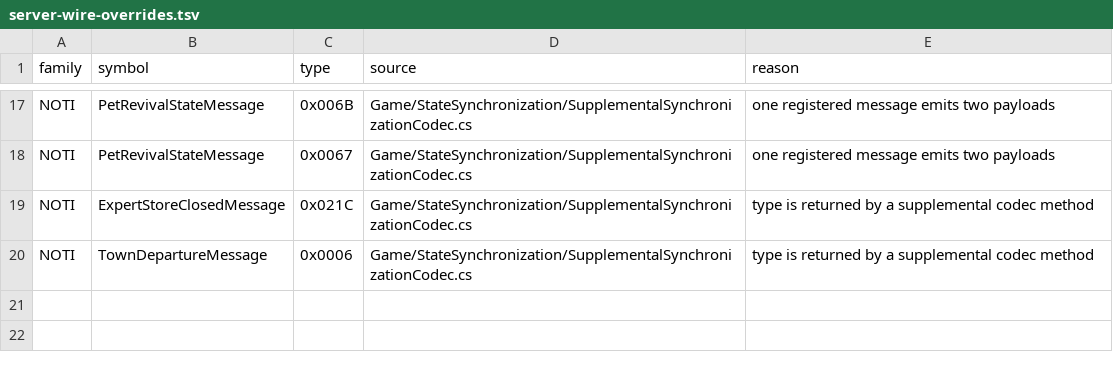
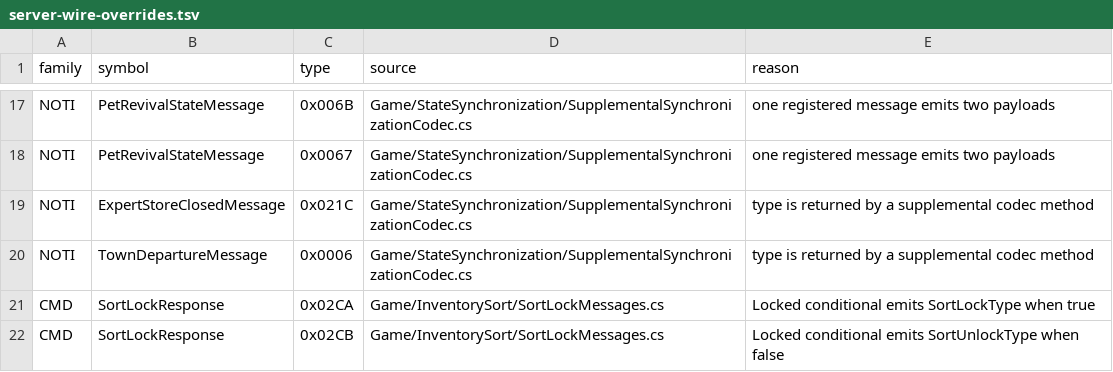
Before and after one commit to Gloria-GK-406/DNF-JP-86-Server, a TSV file: protocol/patterns/data/server-wire-overrides.tsv, drawn as a sheet; only a part is shown, gaps mark what is left out; the diff names each change by its address in the sheet, - before the commit and + after, or states it on an @@ line.

```diff
--- a/protocol/patterns/data/server-wire-overrides.tsv
+++ b/protocol/patterns/data/server-wire-overrides.tsv
+row 21: CMD | SortLockResponse | 0x02CA | Game/InventorySort/SortLockMessages.cs | Locked conditional emits SortLockType when true
+row 22: CMD | SortLockResponse | 0x02CB | Game/InventorySort/SortLockMessages.cs | Locked conditional emits SortUnlockType when false
```
Also changed, not shown: 22 other files.
